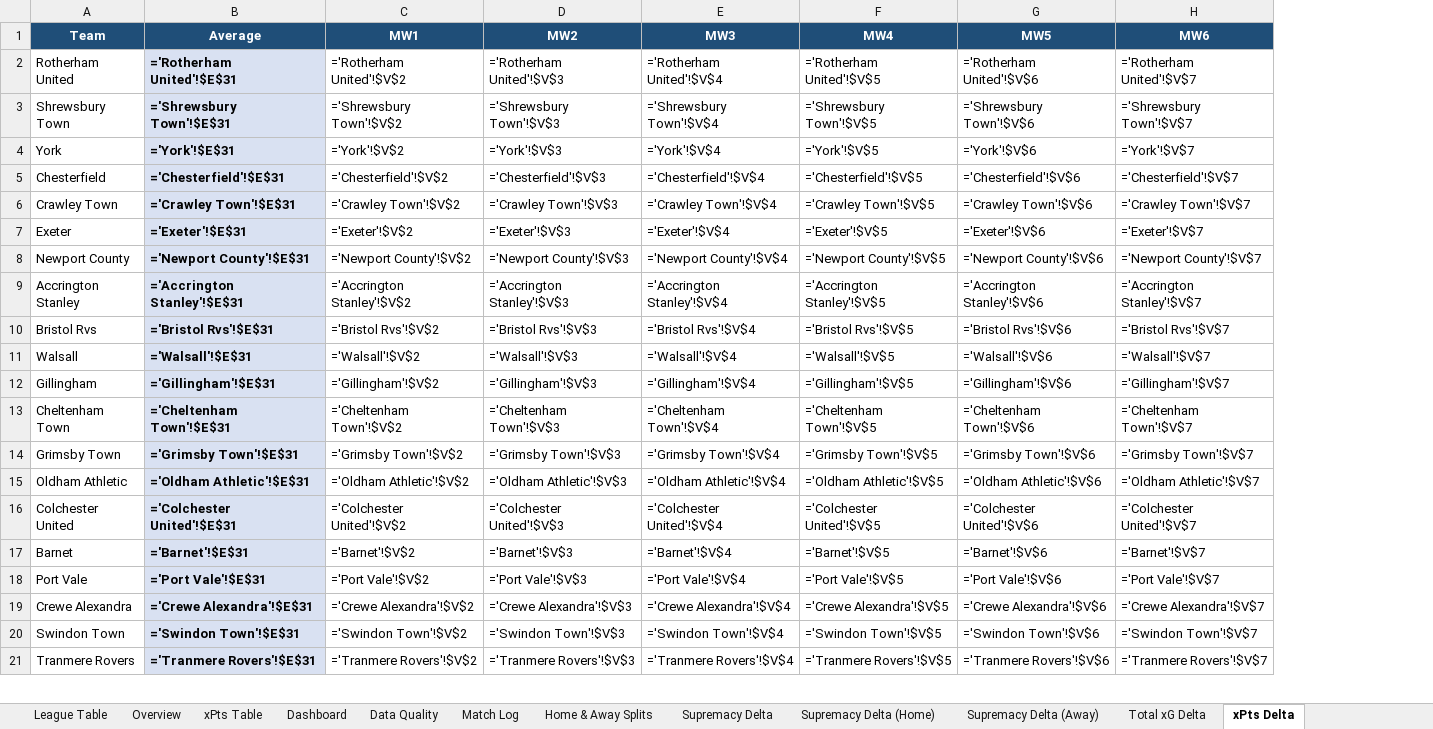
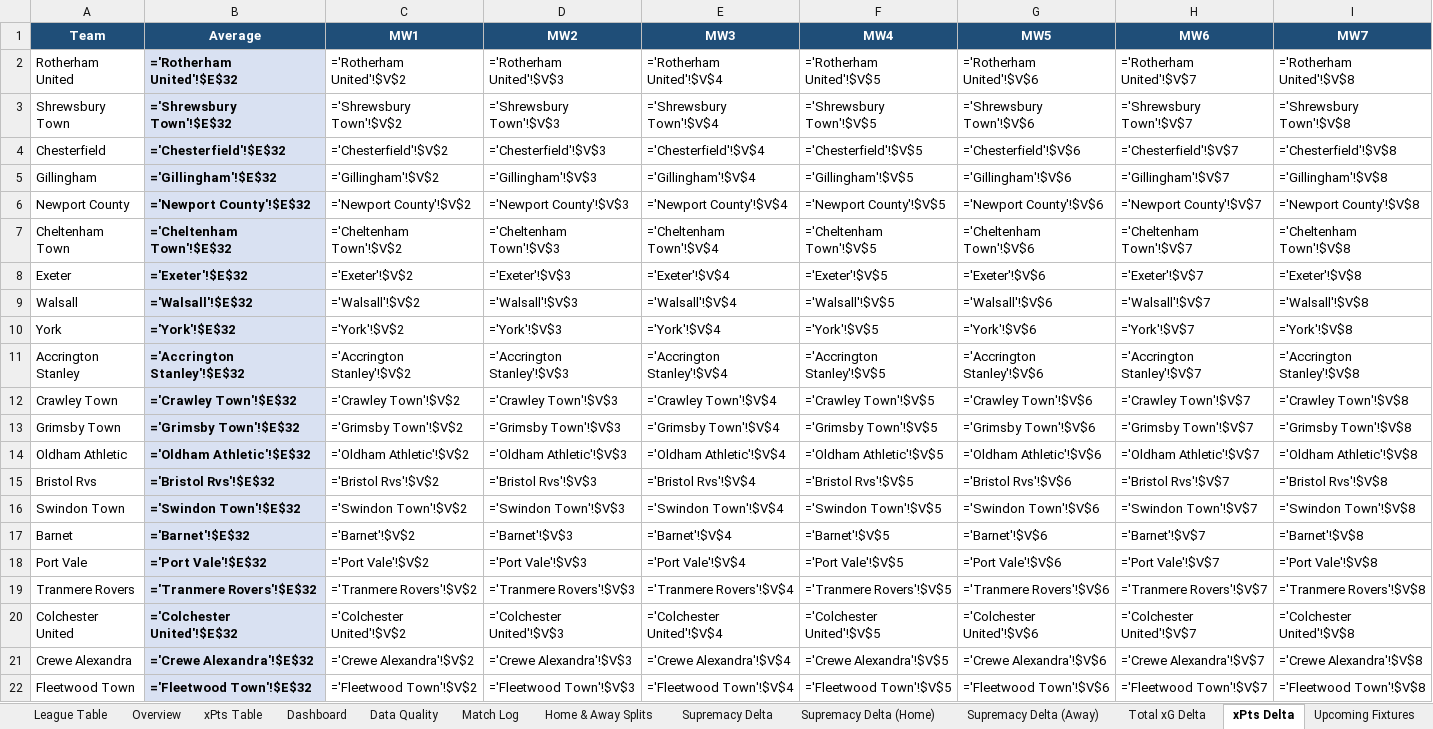
Before and after one commit to boylealert0209/efl-xg-model, an Excel workbook: data/league-two_xg_report.xlsx, sheet xPts Delta, drawn as a sheet; only a part is shown; values as stored, in another font and other column widths than the file's, no borders; formulas without a stored value are shown as written; conditional formats not drawn; removed rows and columns are numbered as before the commit, all else as after; the diff covers the shown part only; the diff names each change by its address in the sheet, - before the commit and + after, or states it on an @@ line.

```diff
--- a/data/league-two_xg_report.xlsx (sheet xPts Delta)
+++ b/data/league-two_xg_report.xlsx (sheet xPts Delta)
+sheet tab: Upcoming Fixtures
+column I (MW7), rows 2-4: ='Rotherham United'!$V$8 | ='Shrewsbury Town'!$V$8 | ='Chesterfield'!$V$8; row 6: ='Newport County'!$V$8; row 11: ='Accrington Stanley'!$V$8; rows 13-14: ='Grimsby Town'!$V$8 | ='Oldham Athletic'!$V$8; rows 17-19: ='Barnet'!$V$8 | ='Port Vale'!$V$8 | ='Tranmere Rovers'!$V$8
-B2 (Average): ='Rotherham United'!$E$31
+B2 (Average): ='Rotherham United'!$E$32
-B3 (Average): ='Shrewsbury Town'!$E$31
+B3 (Average): ='Shrewsbury Town'!$E$32
-row 4: York | ='York'!$E$31 | ='York'!$V$2 | ='York'!$V$3 | ='York'!$V$4 | ='York'!$V$5 | ='York'!$V$6 | ='York'!$V$7
-B4 (Average): ='Chesterfield'!$E$31
+B4 (Average): ='Chesterfield'!$E$32
-row 6: Crawley Town | ='Crawley Town'!$E$31 | ='Crawley Town'!$V$2 | ='Crawley Town'!$V$3 | ='Crawley Town'!$V$4 | ='Crawley Town'!$V$5 | ='Crawley Town'!$V$6 | ='Crawley Town'!$V$7
-row 7: Exeter | ='Exeter'!$E$31 | ='Exeter'!$V$2 | ='Exeter'!$V$3 | ='Exeter'!$V$4 | ='Exeter'!$V$5 | ='Exeter'!$V$6 | ='Exeter'!$V$7
+row 5: Gillingham | ='Gillingham'!$E$32 | ='Gillingham'!$V$2 | ='Gillingham'!$V$3 | ='Gillingham'!$V$4 | ='Gillingham'!$V$5 | ='Gillingham'!$V$6 | ='Gillingham'!$V$7 | ='Gillingham'!$V$8
-B6 (Average): ='Newport County'!$E$31
+B6 (Average): ='Newport County'!$E$32
+row 7: Cheltenham Town | ='Cheltenham Town'!$E$32 | ='Cheltenham Town'!$V$2 | ='Cheltenham Town'!$V$3 | ='Cheltenham Town'!$V$4 | ='Cheltenham Town'!$V$5 | ='Cheltenham Town'!$V$6 | ='Cheltenham Town'!$V$7 | ='Cheltenham Town'!$V$8
+row 8: Exeter | ='Exeter'!$E$32 | ='Exeter'!$V$2 | ='Exeter'!$V$3 | ='Exeter'!$V$4 | ='Exeter'!$V$5 | ='Exeter'!$V$6 | ='Exeter'!$V$7 | ='Exeter'!$V$8
+row 9: Walsall | ='Walsall'!$E$32 | ='Walsall'!$V$2 | ='Walsall'!$V$3 | ='Walsall'!$V$4 | ='Walsall'!$V$5 | ='Walsall'!$V$6 | ='Walsall'!$V$7 | ='Walsall'!$V$8
+row 10: York | ='York'!$E$32 | ='York'!$V$2 | ='York'!$V$3 | ='York'!$V$4 | ='York'!$V$5 | ='York'!$V$6 | ='York'!$V$7 | ='York'!$V$8
-B11 (Average): ='Accrington Stanley'!$E$31
+B11 (Average): ='Accrington Stanley'!$E$32
-row 10: Bristol Rvs | ='Bristol Rvs'!$E$31 | ='Bristol Rvs'!$V$2 | ='Bristol Rvs'!$V$3 | ='Bristol Rvs'!$V$4 | ='Bristol Rvs'!$V$5 | ='Bristol Rvs'!$V$6 | ='Bristol Rvs'!$V$7
-row 11: Walsall | ='Walsall'!$E$31 | ='Walsall'!$V$2 | ='Walsall'!$V$3 | ='Walsall'!$V$4 | ='Walsall'!$V$5 | ='Walsall'!$V$6 | ='Walsall'!$V$7
-row 12: Gillingham | ='Gillingham'!$E$31 | ='Gillingham'!$V$2 | ='Gillingham'!$V$3 | ='Gillingham'!$V$4 | ='Gillingham'!$V$5 | ='Gillingham'!$V$6 | ='Gillingham'!$V$7
-row 13: Cheltenham Town | ='Cheltenham Town'!$E$31 | ='Cheltenham Town'!$V$2 | ='Cheltenham Town'!$V$3 | ='Cheltenham Town'!$V$4 | ='Cheltenham Town'!$V$5 | ='Cheltenham Town'!$V$6 | ='Cheltenham Town'!$V$7
+row 12: Crawley Town | ='Crawley Town'!$E$32 | ='Crawley Town'!$V$2 | ='Crawley Town'!$V$3 | ='Crawley Town'!$V$4 | ='Crawley Town'!$V$5 | ='Crawley Town'!$V$6 | ='Crawley Town'!$V$7 | ='Crawley Town'!$V$8
-B13 (Average): ='Grimsby Town'!$E$31
+B13 (Average): ='Grimsby Town'!$E$32
-B14 (Average): ='Oldham Athletic'!$E$31
+B14 (Average): ='Oldham Athletic'!$E$32
-row 16: Colchester United | ='Colchester United'!$E$31 | ='Colchester United'!$V$2 | ='Colchester United'!$V$3 | ='Colchester United'!$V$4 | ='Colchester United'!$V$5 | ='Colchester United'!$V$6 | ='Colchester United'!$V$7
+row 15: Bristol Rvs | ='Bristol Rvs'!$E$32 | ='Bristol Rvs'!$V$2 | ='Bristol Rvs'!$V$3 | ='Bristol Rvs'!$V$4 | ='Bristol Rvs'!$V$5 | ='Bristol Rvs'!$V$6 | ='Bristol Rvs'!$V$7 | ='Bristol Rvs'!$V$8
+row 16: Swindon Town | ='Swindon Town'!$E$32 | ='Swindon Town'!$V$2 | ='Swindon Town'!$V$3 | ='Swindon Town'!$V$4 | ='Swindon Town'!$V$5 | ='Swindon Town'!$V$6 | ='Swindon Town'!$V$7 | ='Swindon Town'!$V$8
-B17 (Average): ='Barnet'!$E$31
+B17 (Average): ='Barnet'!$E$32
-B18 (Average): ='Port Vale'!$E$31
+B18 (Average): ='Port Vale'!$E$32
-row 19: Crewe Alexandra | ='Crewe Alexandra'!$E$31 | ='Crewe Alexandra'!$V$2 | ='Crewe Alexandra'!$V$3 | ='Crewe Alexandra'!$V$4 | ='Crewe Alexandra'!$V$5 | ='Crewe Alexandra'!$V$6 | ='Crewe Alexandra'!$V$7
-row 20: Swindon Town | ='Swindon Town'!$E$31 | ='Swindon Town'!$V$2 | ='Swindon Town'!$V$3 | ='Swindon Town'!$V$4 | ='Swindon Town'!$V$5 | ='Swindon Town'!$V$6 | ='Swindon Town'!$V$7
-B19 (Average): ='Tranmere Rovers'!$E$31
+B19 (Average): ='Tranmere Rovers'!$E$32
+row 20: Colchester United | ='Colchester United'!$E$32 | ='Colchester United'!$V$2 | ='Colchester United'!$V$3 | ='Colchester United'!$V$4 | ='Colchester United'!$V$5 | ='Colchester United'!$V$6 | ='Colchester United'!$V$7 | ='Colchester United'!$V$8
+row 21: Crewe Alexandra | ='Crewe Alexandra'!$E$32 | ='Crewe Alexandra'!$V$2 | ='Crewe Alexandra'!$V$3 | ='Crewe Alexandra'!$V$4 | ='Crewe Alexandra'!$V$5 | ='Crewe Alexandra'!$V$6 | ='Crewe Alexandra'!$V$7 | ='Crewe Alexandra'!$V$8
+row 22: Fleetwood Town | ='Fleetwood Town'!$E$32 | ='Fleetwood Town'!$V$2 | ='Fleetwood Town'!$V$3 | ='Fleetwood Town'!$V$4 | ='Fleetwood Town'!$V$5 | ='Fleetwood Town'!$V$6 | ='Fleetwood Town'!$V$7 | ='Fleetwood Town'!$V$8
```
Also changed, not shown: 1 removed row and 3 edited cells elsewhere in this sheet, sheet Overview, sheet Home & Away Splits, sheet Match Log, sheet League Table, sheet Total xG Delta, sheet Supremacy Delta, 28 more sheets, 6 other files.
